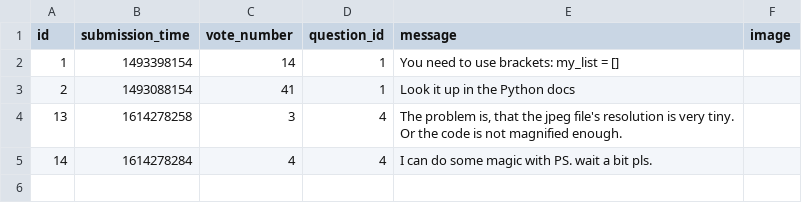
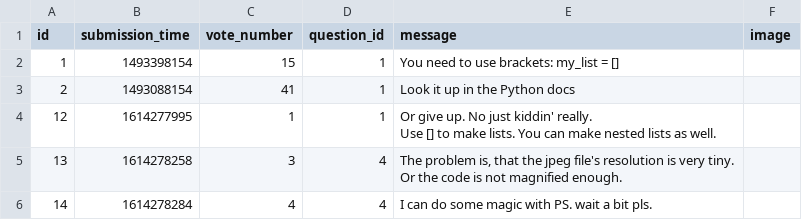
Before and after one commit to CodecoolGlobal/ask-mate-3-python-Sairieth, a CSV file: sample_data/answer.csv, drawn as a sheet.

```diff
--- a/sample_data/answer.csv
+++ b/sample_data/answer.csv
@@ -1,4 +1,6 @@
 id,submission_time,vote_number,question_id,message,image
-1,1493398154,14,1,You need to use brackets: my_list = [],
+1,1493398154,15,1,You need to use brackets: my_list = [],
 2,1493088154,41,1,Look it up in the Python docs,
+12,1614277995,1,1,"Or give up. No just kiddin' really.
+Use [] to make lists. You can make nested lists as well.",
 13,1614278258,3,4,"The problem is, that the jpeg file's resolution is very tiny.
```
Also changed, not shown: sample_data/question.csv, 7 other files.
